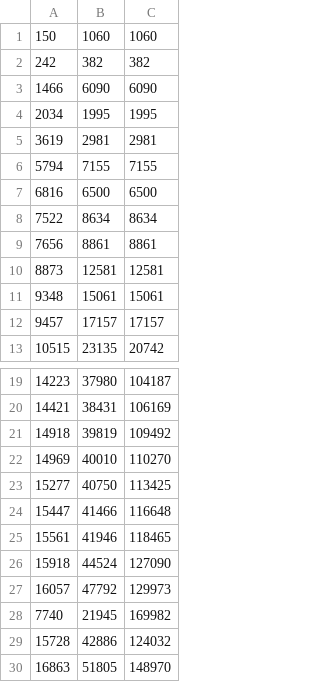
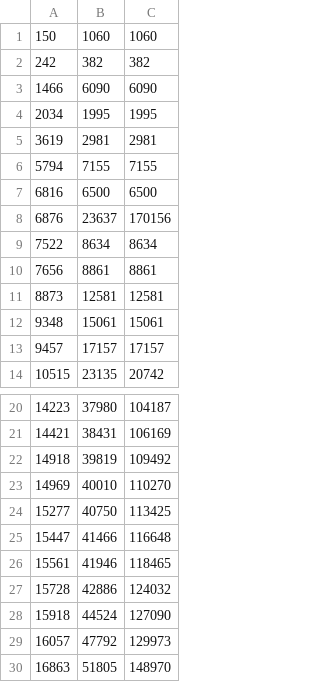
Before and after one commit to Arial-Z/Animes-ID, a TSV file: override/auto-override-animes-id.tsv, drawn as a sheet; only a part is shown, gaps mark what is left out.

```diff
--- a/override/auto-override-animes-id.tsv
+++ b/override/auto-override-animes-id.tsv
@@ -7,2 +7,3 @@
 6816	6500	6500
+6876	23637	170156
 7522	8634	8634
@@ -25,6 +26,5 @@
 15561	41946	118465
+15728	42886	124032
 15918	44524	127090
 16057	47792	129973
-7740	21945	169982
-15728	42886	124032
 16863	51805	148970
```
Also changed, not shown: 2 other files.
